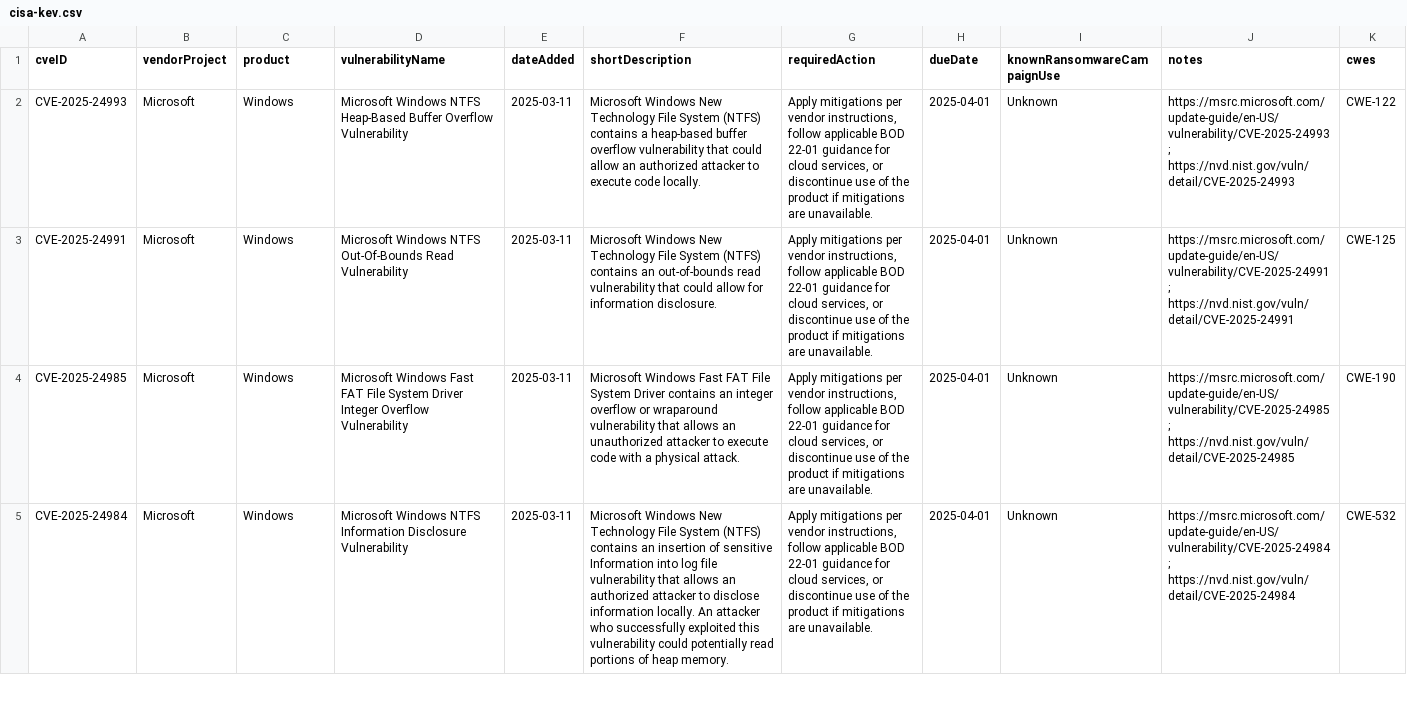
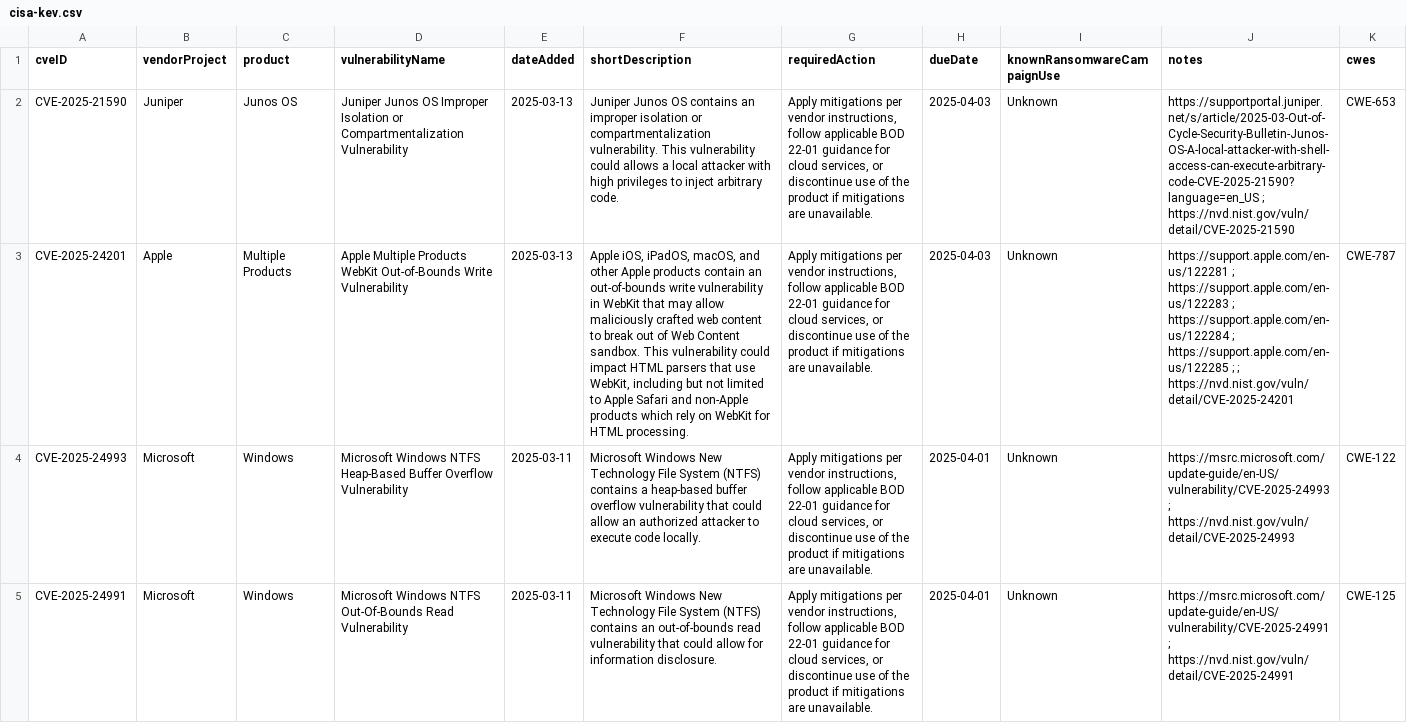
Before and after one commit to rxerium/CISA-KEV, a CSV file: cisa-kev.csv, drawn as a sheet; only a part is shown; the shorter side is filled out with more unchanged rows; the diff names each change by its address in the sheet, - before the commit and + after, or states it on an @@ line.

Commit message:
CISA KEV Updates

```diff
--- a/cisa-kev.csv
+++ b/cisa-kev.csv
+row 2: CVE-2025-21590 | Juniper | Junos OS | Juniper Junos OS Improper Isolation or Compartmentalization Vulnerability | 2025-03-13 | Juniper Junos OS contains an improper isolation or compartmentalization vulnerability. This vulnerability could allows a local attacker with high privileges to inject arbitrary code. | Apply mitigations per vendor instructions, follow applicable BOD 22-01 guidance for cloud services, or discontinue use of the product if mitigations are unavailable. | 2025-04-03 | Unknown | https://supportportal.juniper.net/s/article/2025-03-Out-of-Cycle-Security-Bulletin-Junos-OS-A-local-attacker-with-shell-access-can-execute-arbitrary-code-CVE-2025-21590?language=en_US ; https://nvd.nist.gov/vuln/detail/CVE-2025-21590 | CWE-653
+row 3: CVE-2025-24201 | Apple | Multiple Products | Apple Multiple Products WebKit Out-of-Bounds Write Vulnerability | 2025-03-13 | Apple iOS, iPadOS, macOS, and other Apple products contain an out-of-bounds write vulnerability in WebKit that may allow maliciously crafted web content to break out of Web Content sandbox. This vulnerability could impact HTML parsers that use WebKit, including but not limited to Apple Safari and non-Apple products which rely on WebKit for HTML processing. | Apply mitigations per vendor instructions, follow applicable BOD 22-01 guidance for cloud services, or discontinue use of the product if mitigations are unavailable. | 2025-04-03 | Unknown | https://support.apple.com/en-us/122281 ; https://support.apple.com/en-us/122283 ; https://support.apple.com/en-us/122284 ; https://support.apple.com/en-us/122285 ; ; https://nvd.nist.gov/vuln/detail/CVE-2025-24201 | CWE-787
```
Also changed, not shown: 1 other file.
